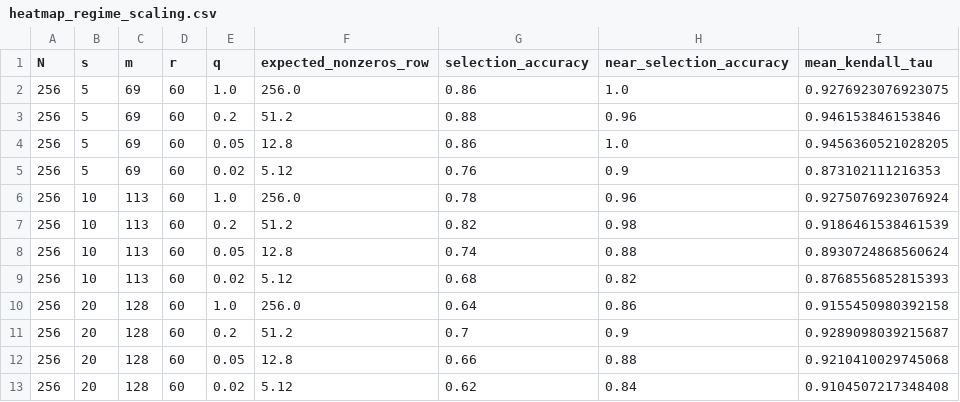
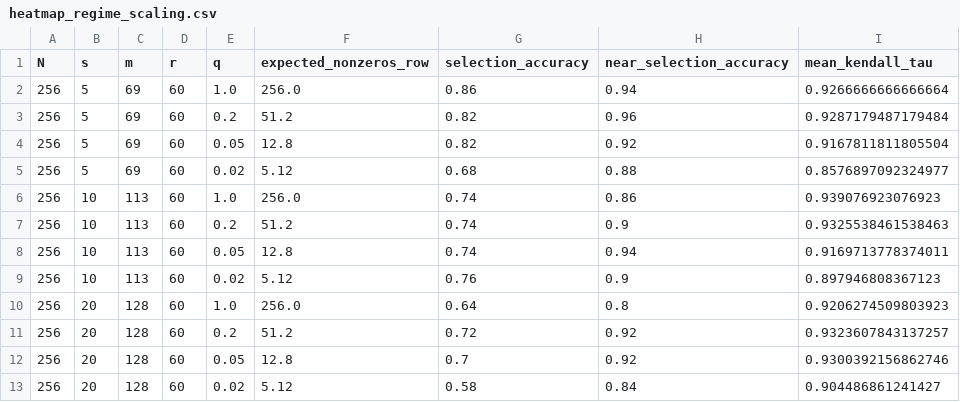
Before and after one commit to AragornOfKebroyd/PartIIProject, a CSV file: Gemini/output/heatmap_regime_scaling.csv, drawn as a sheet; only a part is shown; the diff covers the shown part only.

Commit message:
Phase 8 Gemini

```diff
--- a/Gemini/output/heatmap_regime_scaling.csv
+++ b/Gemini/output/heatmap_regime_scaling.csv
@@ -1,13 +1,13 @@
 N,s,m,r,q,expected_nonzeros_row,selection_accuracy,near_selection_accuracy,mean_kendall_tau
-256,5,69,60,1.0,256.0,0.86,1.0,0.9276923076923075
-256,5,69,60,0.2,51.2,0.88,0.96,0.946153846153846
-256,5,69,60,0.05,12.8,0.86,1.0,0.9456360521028205
-256,5,69,60,0.02,5.12,0.76,0.9,0.873102111216353
-256,10,113,60,1.0,256.0,0.78,0.96,0.9275076923076924
-256,10,113,60,0.2,51.2,0.82,0.98,0.9186461538461539
-256,10,113,60,0.05,12.8,0.74,0.88,0.8930724868560624
-256,10,113,60,0.02,5.12,0.68,0.82,0.8768556852815393
-256,20,128,60,1.0,256.0,0.64,0.86,0.9155450980392158
-256,20,128,60,0.2,51.2,0.7,0.9,0.9289098039215687
-256,20,128,60,0.05,12.8,0.66,0.88,0.9210410029745068
-256,20,128,60,0.02,5.12,0.62,0.84,0.9104507217348408
+256,5,69,60,1.0,256.0,0.86,0.94,0.9266666666666664
+256,5,69,60,0.2,51.2,0.82,0.96,0.9287179487179484
+256,5,69,60,0.05,12.8,0.82,0.92,0.9167811811805504
+256,5,69,60,0.02,5.12,0.68,0.88,0.8576897092324977
+256,10,113,60,1.0,256.0,0.74,0.86,0.939076923076923
+256,10,113,60,0.2,51.2,0.74,0.9,0.9325538461538463
+256,10,113,60,0.05,12.8,0.74,0.94,0.9169713778374011
+256,10,113,60,0.02,5.12,0.76,0.9,0.897946808367123
+256,20,128,60,1.0,256.0,0.64,0.8,0.9206274509803923
+256,20,128,60,0.2,51.2,0.72,0.92,0.9323607843137257
+256,20,128,60,0.05,12.8,0.7,0.92,0.9300392156862746
+256,20,128,60,0.02,5.12,0.58,0.84,0.904486861241427
```
Also changed, not shown: 69 edited cells elsewhere in this file, 23 other files.
